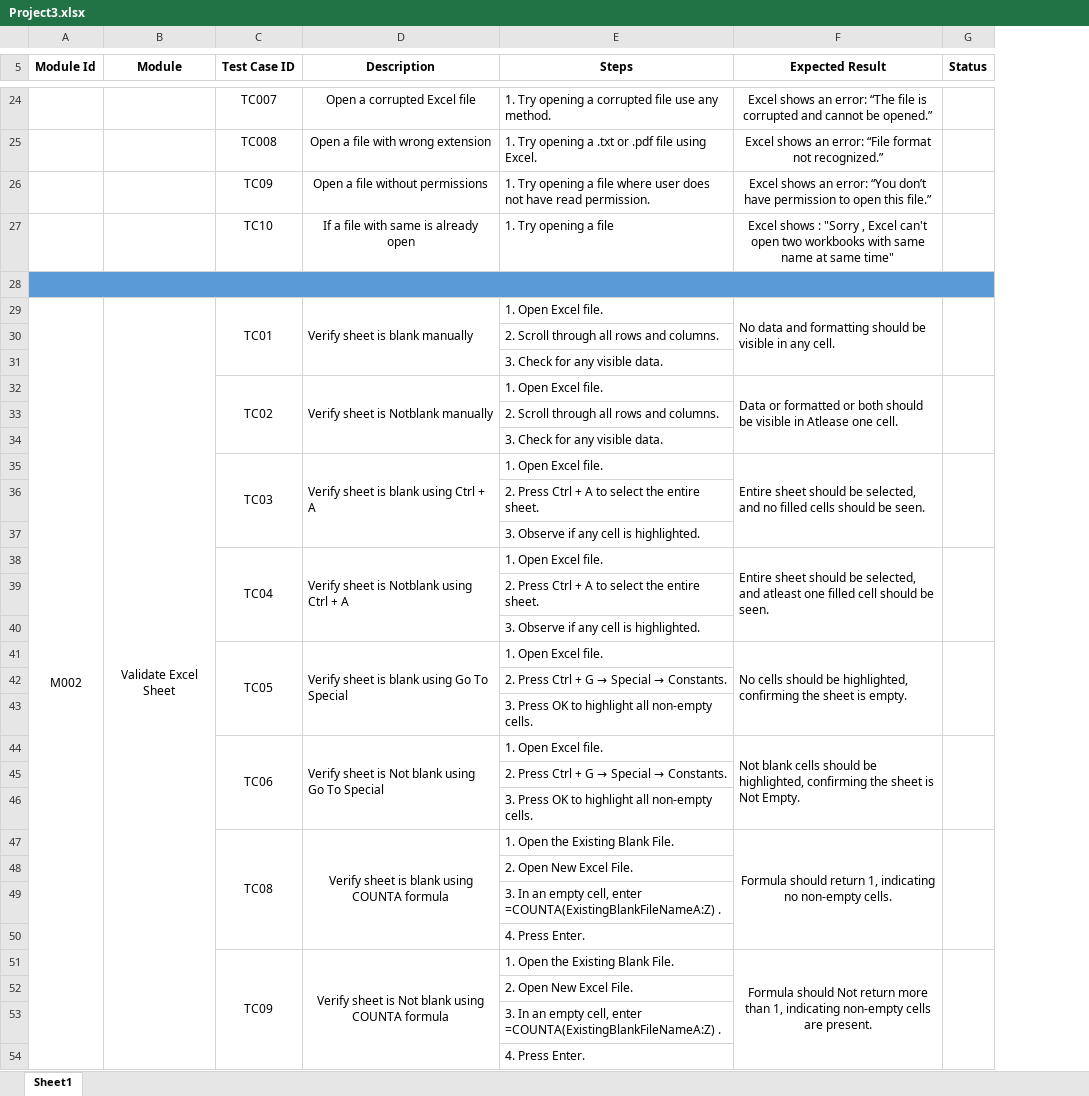
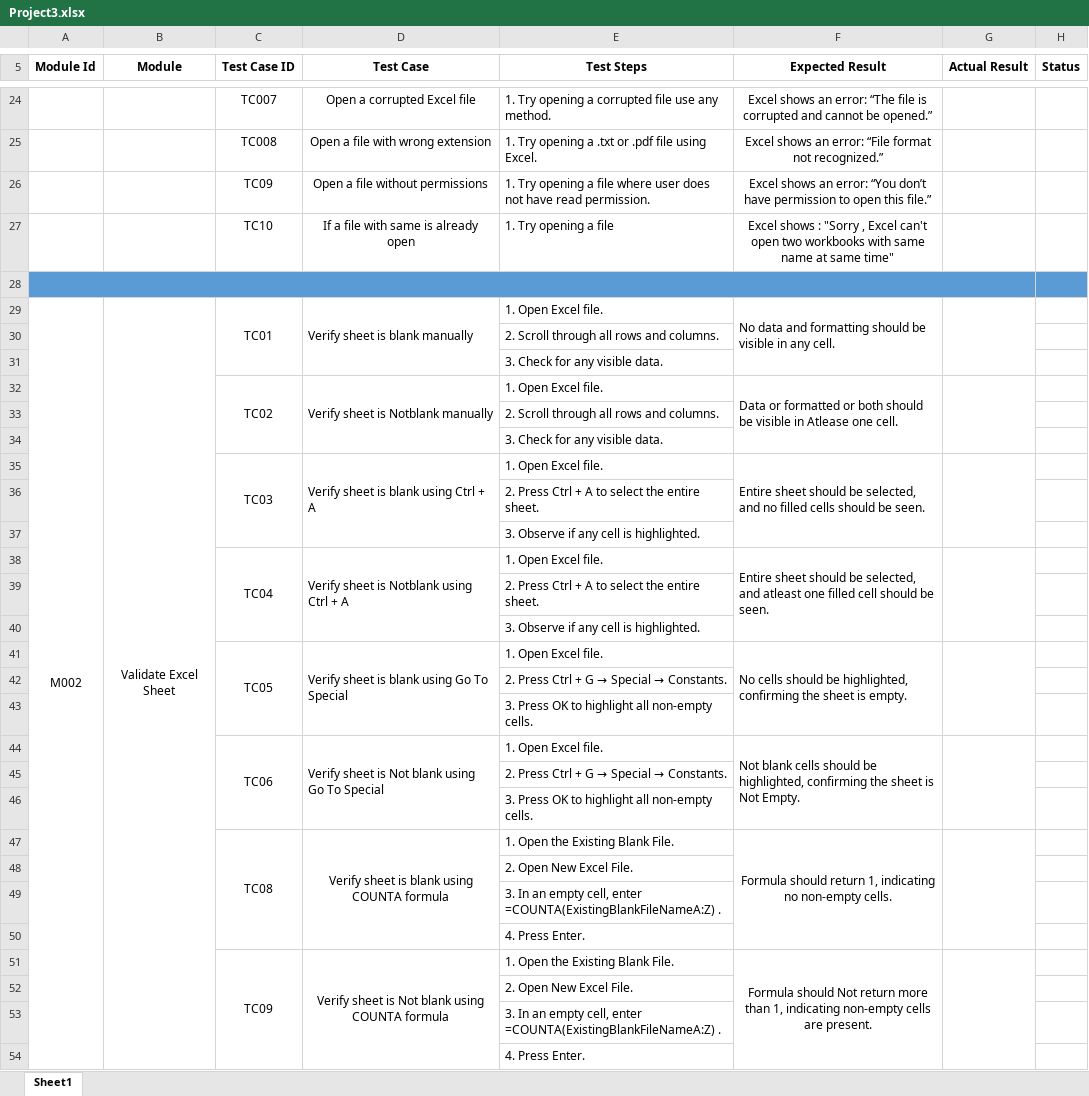
Before and after one commit to Interbiz-Consulting-employee/Shivansh_SIngh_100425, an Excel workbook: Project3.xlsx, sheet Sheet1, drawn as a sheet; only a part is shown, gaps mark what is left out; values as stored, in another font and other column widths than the file's, no borders; removed rows and columns are numbered as before the commit, all else as after; the diff covers the shown part only; the diff names each change by its address in the sheet, - before the commit and + after, or states it on an @@ line.

```diff
--- a/Project3.xlsx (sheet Sheet1)
+++ b/Project3.xlsx (sheet Sheet1)
+column G (Actual Result), empty
-D5: Description
+D5: Test Case
-E5: Steps
+E5: Test Steps
-A28:G28 merged
+A28:G28 merged
-G29:G31 merged
-G32:G34 merged
-G35:G37 merged
-G38:G40 merged
-G41:G43 merged
-G44:G46 merged
-G47:G50 merged
-G51:G54 merged
```
Also changed, not shown: merged cells elsewhere in this sheet.
